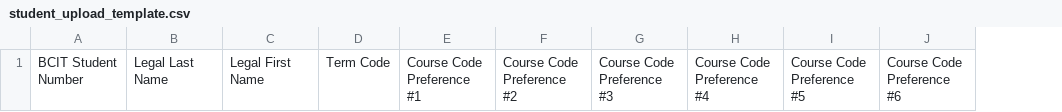
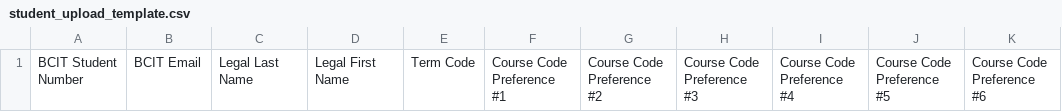
Before and after one commit to ChinaiArman/BCIT-Global-Relations-Office-Timetable-Dashboard, a CSV file: server/resources/templates/student_upload_template.csv, drawn as a sheet; only a part is shown; the diff names each change by its address in the sheet, - before the commit and + after, or states it on an @@ line.

Commit message:
Update student model

```diff
--- a/server/resources/templates/student_upload_template.csv
+++ b/server/resources/templates/student_upload_template.csv
+column B, row 1: BCIT Email
```
Also changed, not shown: 2 other files.
